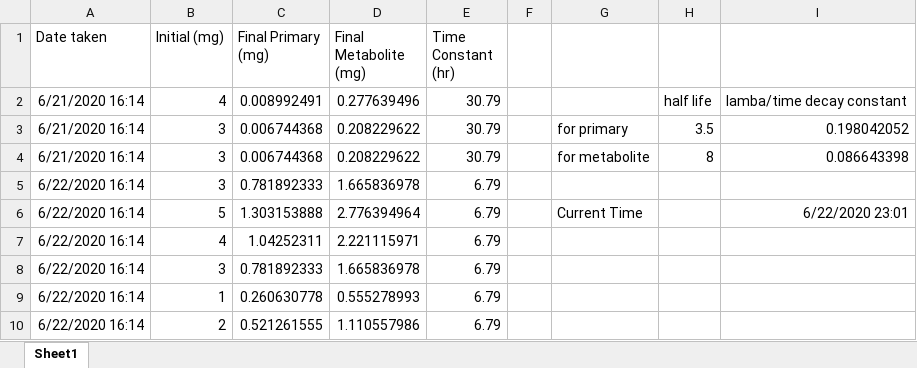
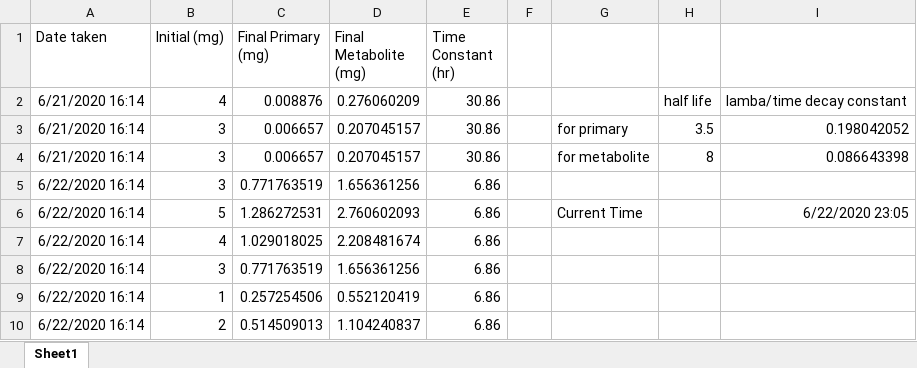
Before and after one commit to knaik/ExcelFunctions, an Excel workbook: Pharma HalfLive.xlsx, sheet Sheet1, drawn as a sheet; values as stored, in another font and other column widths than the file's, no borders; the diff names each change by its address in the sheet, - before the commit and + after, or states it on an @@ line.

Commit message:
working

```diff
--- a/Pharma HalfLive.xlsx (sheet Sheet1)
+++ b/Pharma HalfLive.xlsx (sheet Sheet1)
-C2 (Final Primary (mg)): 0.008992491
+C2 (Final Primary (mg)): 0.008876
-D2 (Final Metabolite (mg)): 0.277639496
+D2 (Final Metabolite (mg)): 0.276060209
-E2:E4 (Time Constant (hr)): 30.79
+E2:E4 (Time Constant (hr)): 30.86
-C3:C4 (Final Primary (mg)): 0.006744368
+C3:C4 (Final Primary (mg)): 0.006657
-D3:D4 (Final Metabolite (mg)): 0.208229622
+D3:D4 (Final Metabolite (mg)): 0.207045157
-C5 (Final Primary (mg)): 0.781892333
+C5 (Final Primary (mg)): 0.771763519
-D5 (Final Metabolite (mg)): 1.665836978
+D5 (Final Metabolite (mg)): 1.656361256
-E5:E10 (Time Constant (hr)): 6.79
+E5:E10 (Time Constant (hr)): 6.86
-C6 (Final Primary (mg)): 1.303153888
+C6 (Final Primary (mg)): 1.286272531
-D6 (Final Metabolite (mg)): 2.776394964
+D6 (Final Metabolite (mg)): 2.760602093
-I6: 6/22/2020 23:01
+I6: 6/22/2020 23:05
-C7 (Final Primary (mg)): 1.04252311
+C7 (Final Primary (mg)): 1.029018025
-D7 (Final Metabolite (mg)): 2.221115971
+D7 (Final Metabolite (mg)): 2.208481674
-C8 (Final Primary (mg)): 0.781892333
+C8 (Final Primary (mg)): 0.771763519
-D8 (Final Metabolite (mg)): 1.665836978
+D8 (Final Metabolite (mg)): 1.656361256
-C9 (Final Primary (mg)): 0.260630778
+C9 (Final Primary (mg)): 0.257254506
-D9 (Final Metabolite (mg)): 0.555278993
+D9 (Final Metabolite (mg)): 0.552120419
-C10 (Final Primary (mg)): 0.521261555
+C10 (Final Primary (mg)): 0.514509013
-D10 (Final Metabolite (mg)): 1.110557986
+D10 (Final Metabolite (mg)): 1.104240837
```
